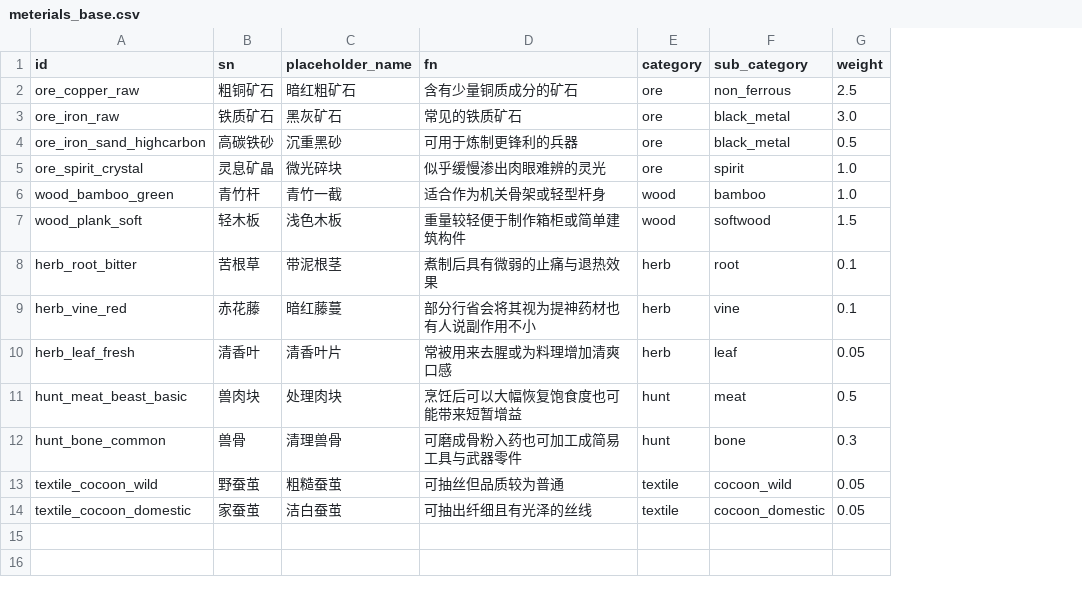
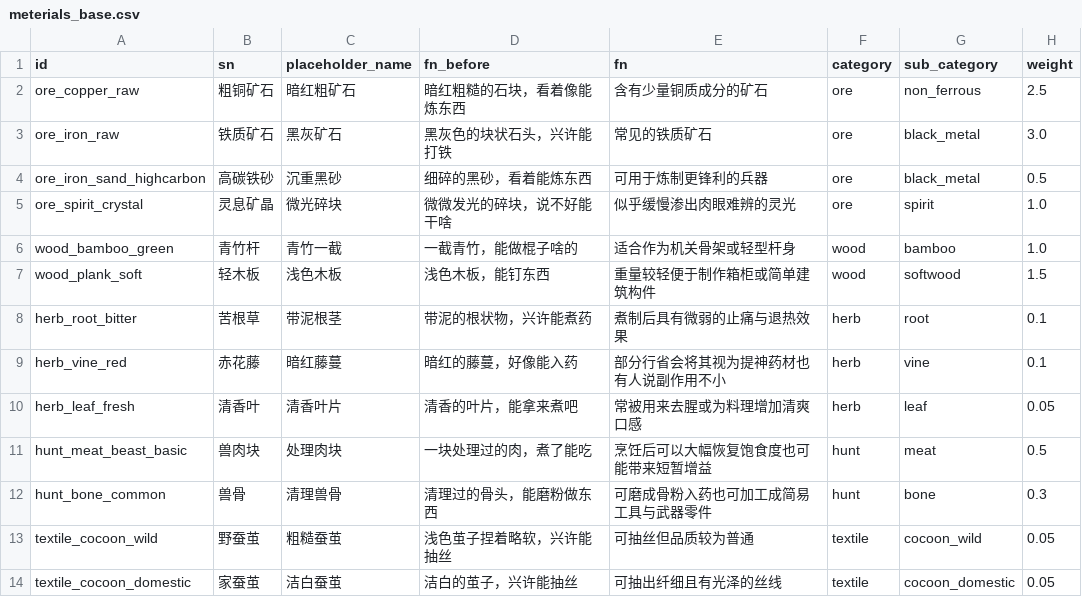
Before and after one commit to Motokano/SextingReborn2.0, a CSV file: capitalism/items/meterials_base.csv, drawn as a sheet; only a part is shown; the diff names each change by its address in the sheet, - before the commit and + after, or states it on an @@ line.

Commit message:
Update meterials_base.csv

```diff
--- a/capitalism/items/meterials_base.csv
+++ b/capitalism/items/meterials_base.csv
+column D (fn_before), rows 2-14: 暗红粗糙的石块，看着像能炼东西 | 黑灰色的块状石头，兴许能打铁 | 细碎的黑砂，看着能炼东西 | 微微发光的碎块，说不好能干啥 | 一截青竹，能做棍子啥的 | 浅色木板，能钉东西 | 带泥的根状物，兴许能煮药 | 暗红的藤蔓，好像能入药 | 清香的叶片，能拿来煮吧 | 一块处理过的肉，煮了能吃 | 清理过的骨头，能磨粉做东西 | 浅色茧子捏着略软，兴许能抽丝 | 洁白的茧子，兴许能抽丝
```
